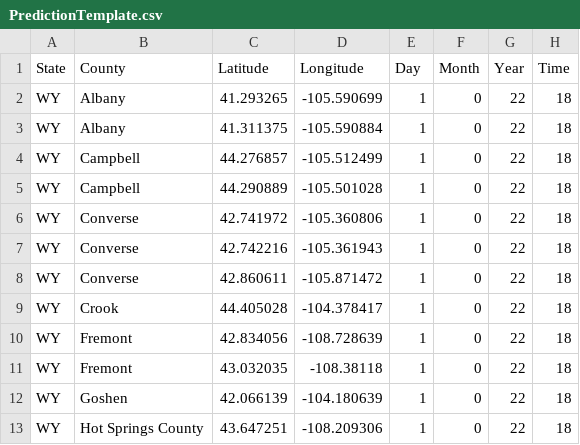
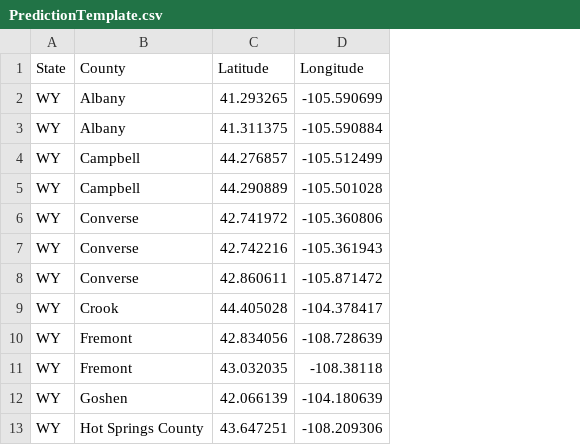
Before and after one commit to 2018chutson/HT-Solutions, a CSV file: PredictionTemplate.csv, drawn as a sheet; only a part is shown; the diff names each change by its address in the sheet, - before the commit and + after, or states it on an @@ line.

```diff
--- a/PredictionTemplate.csv
+++ b/PredictionTemplate.csv
-column E (Day), rows 2-13: all 1
-column F (Month), rows 2-13: all 0
-column G (Year), rows 2-13: all 22
-column H (Time), rows 2-13: all 18
```
Also changed, not shown: halfCrime.csv, 11 other files.
